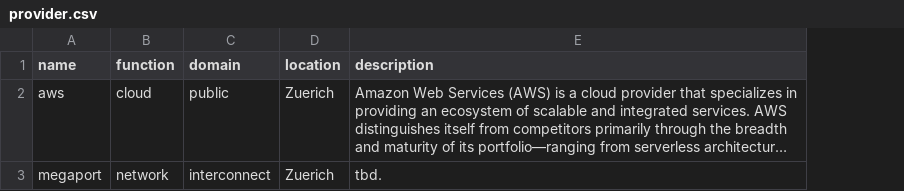
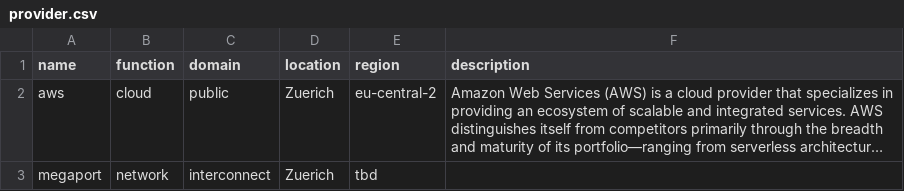
Before and after one commit to rescile/aws_transit_hub, a CSV file: data/assets/provider.csv, drawn as a sheet; long unchanged cells end in …; addresses are those after the commit; the diff names each change by its address in the sheet, - before the commit and + after, or states it on an @@ line.

Commit message:
UPDATE: Adding region map.

```diff
--- a/data/assets/provider.csv
+++ b/data/assets/provider.csv
+column E (region), rows 2-3: eu-central-2 | tbd
-F3 (description): tbd.
+F3 (description): (empty)
```
Also changed, not shown: 7 other files.
